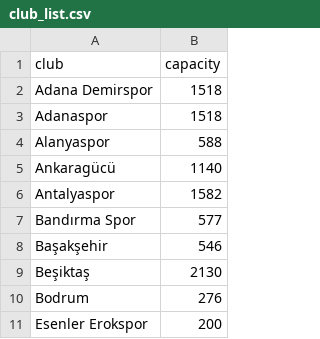
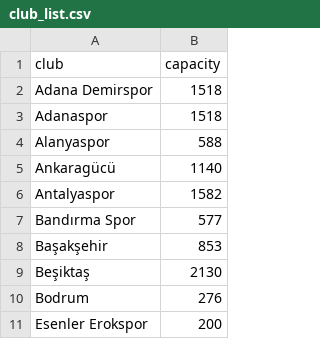
Before and after one commit to stdoggo/ks-tribun-doluluk, a CSV file: club_list.csv, drawn as a sheet; only a part is shown.

```diff
--- a/club_list.csv
+++ b/club_list.csv
@@ -7,3 +7,3 @@ Antalyaspor;1582
 Bandırma Spor;577
-Başakşehir;546
+Başakşehir;853
 Beşiktaş;2130
```
Also changed, not shown: 1 other file.
